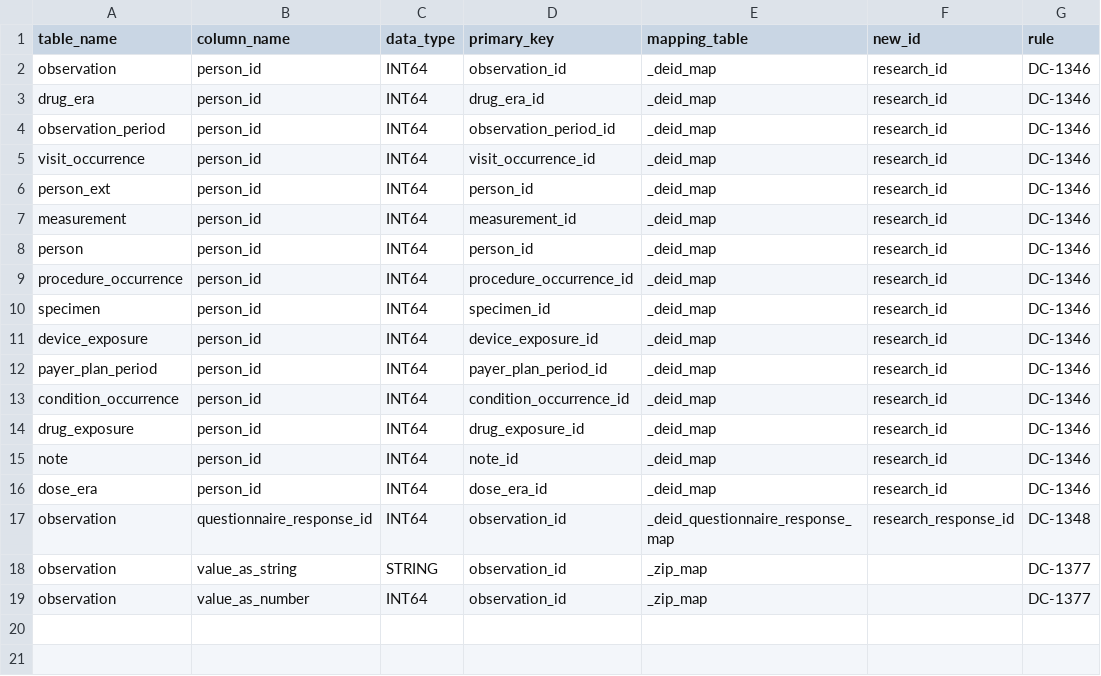
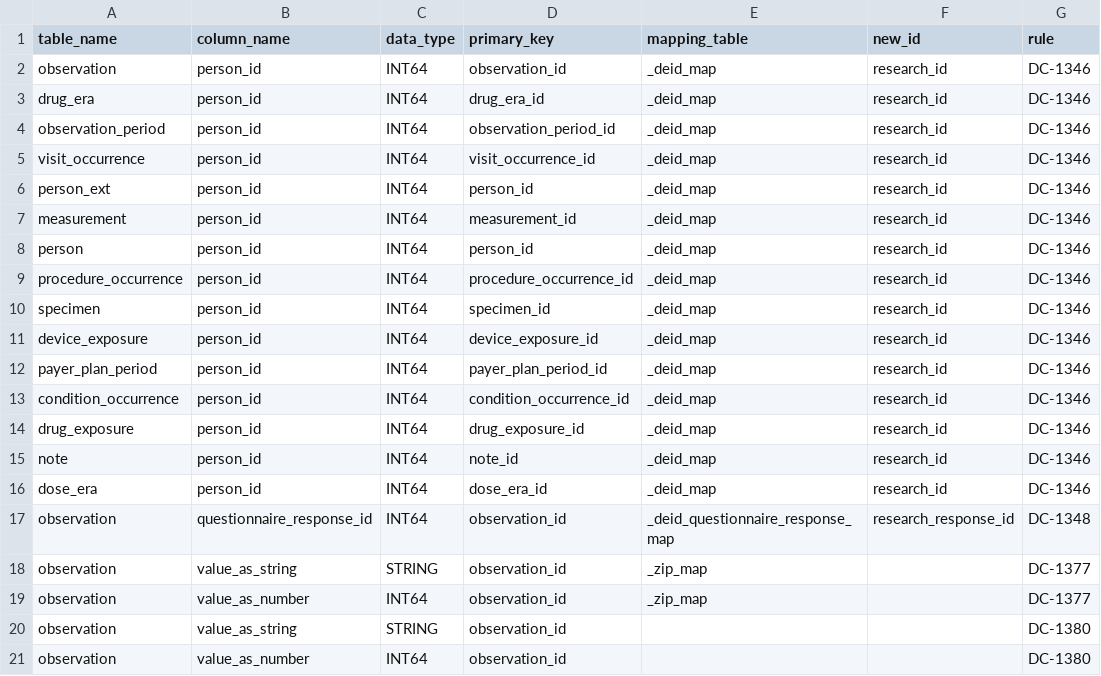
Before and after one commit to rfrancis1/curation, a CSV file: data_steward/analytics/cdr_ops/controlled_tier_qc/csv/Controlled_Tier_Mapping.csv, drawn as a sheet; the diff names each change by its address in the sheet, - before the commit and + after, or states it on an @@ line.

Commit message:
Add zip aggregation rule in mapping.csv

```diff
--- a/data_steward/analytics/cdr_ops/controlled_tier_qc/csv/Controlled_Tier_Mapping.csv
+++ b/data_steward/analytics/cdr_ops/controlled_tier_qc/csv/Controlled_Tier_Mapping.csv
+row 20: observation | value_as_string | STRING | observation_id |  |  | DC-1380
+row 21: observation | value_as_number | INT64 | observation_id |  |  | DC-1380
```
